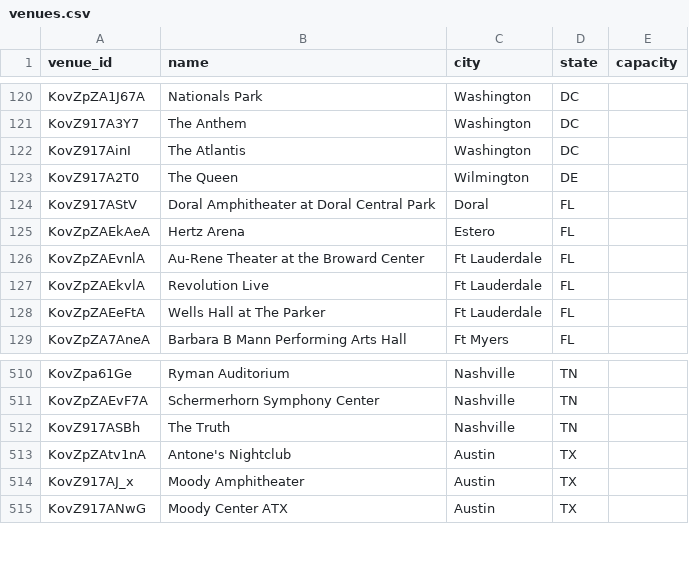
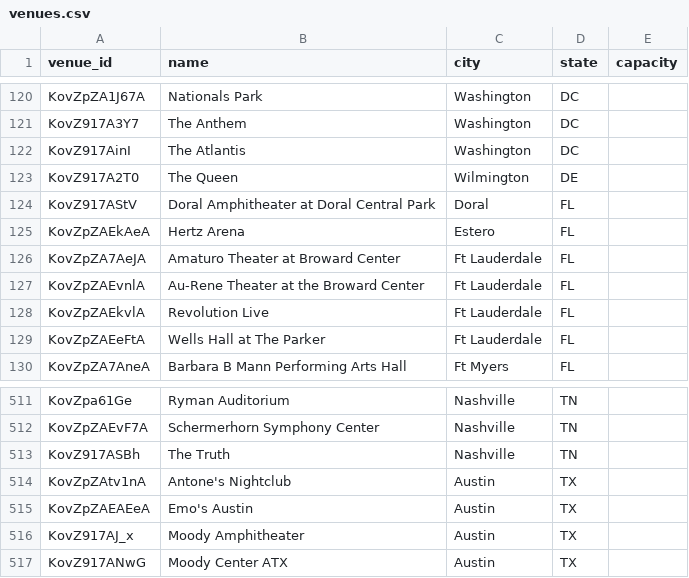
Before and after one commit to TylerWichman/presalewatch, a CSV file: db/venues.csv, drawn as a sheet; only a part is shown, gaps mark what is left out.

```diff
--- a/db/venues.csv
+++ b/db/venues.csv
@@ -125,2 +125,3 @@ KovZ917AStV,Doral Amphitheater at Doral Central Park,Doral,FL,
 KovZpZAEkAeA,Hertz Arena,Estero,FL,
+KovZpZA7AeJA,Amaturo Theater at Broward Center,Ft Lauderdale,FL,
 KovZpZAEvnlA,Au-Rene Theater at the Broward Center,Ft Lauderdale,FL,
@@ -513,2 +514,3 @@ KovZ917ASBh,The Truth,Nashville,TN,
 KovZpZAtv1nA,Antone's Nightclub,Austin,TX,
+KovZpZAEAEeA,Emo's Austin,Austin,TX,
 KovZ917AJ_x,Moody Amphitheater,Austin,TX,
```
Also changed, not shown: db/artists.csv, 4 other files.
